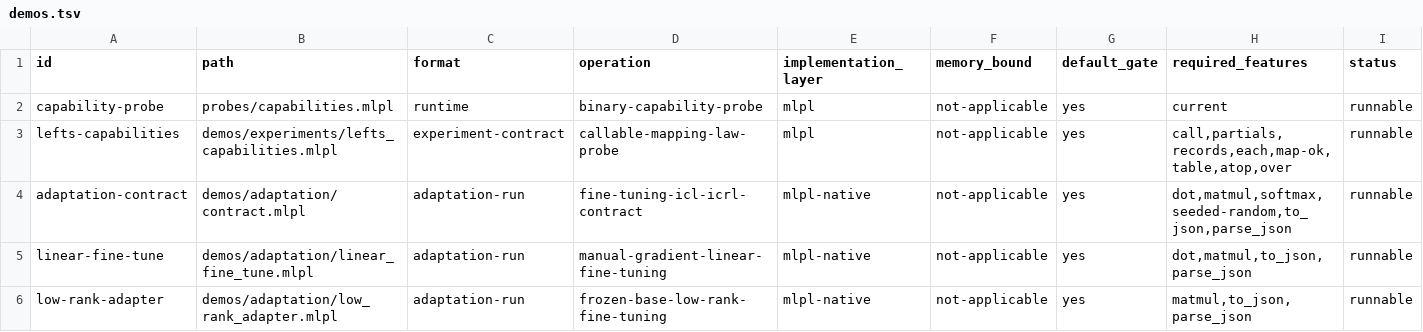
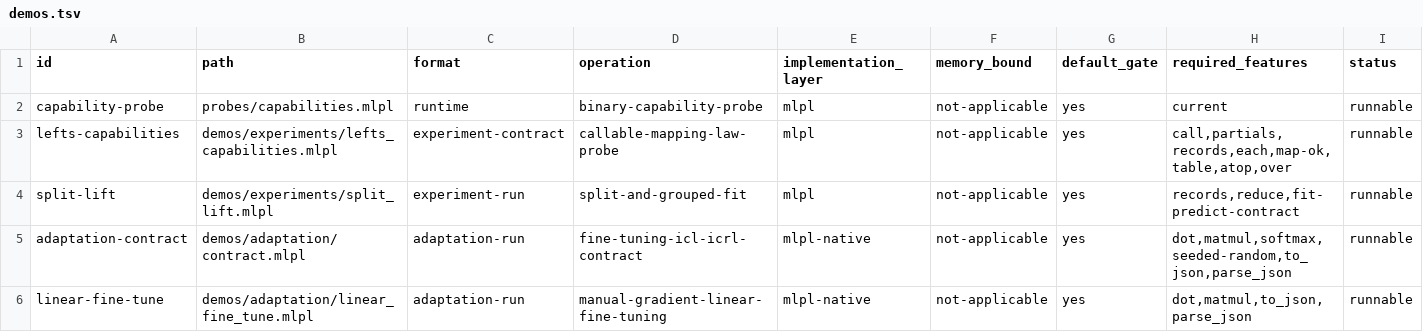
Before and after one commit to sw-ml-study/demo-ml-utils, a TSV file: catalog/demos.tsv, drawn as a sheet; only a part is shown; the shorter side is filled out with more unchanged rows.

Commit message:
demonstrate pure-MLPL Split and Lift concepts
Add a deterministic two-region teaching workflow with explicit train/evaluation identities, leakage checks, bounded group fitting, global and per-group parameters, held-out predictions, and interpretable MSE comparison. Prove parity between explicit two-group code and a factored grouped-fit helper, and document why a generic experiment.lift name has not yet earned its abstraction cost. Add hostile budget/leakage/empty-group tests, self-describing output assertions, catalog and Just integration, and roadmap documentation.

```diff
--- a/catalog/demos.tsv
+++ b/catalog/demos.tsv
@@ -3,2 +3,3 @@ capability-probe	probes/capabilities.mlpl	runtime	binary-capability-probe	mlpl	n
 lefts-capabilities	demos/experiments/lefts_capabilities.mlpl	experiment-contract	callable-mapping-law-probe	mlpl	not-applicable	yes	call,partials,records,each,map-ok,table,atop,over	runnable
+split-lift	demos/experiments/split_lift.mlpl	experiment-run	split-and-grouped-fit	mlpl	not-applicable	yes	records,reduce,fit-predict-contract	runnable
 adaptation-contract	demos/adaptation/contract.mlpl	adaptation-run	fine-tuning-icl-icrl-contract	mlpl-native	not-applicable	yes	dot,matmul,softmax,seeded-random,to_json,parse_json	runnable
```
Also changed, not shown: 11 other files.
